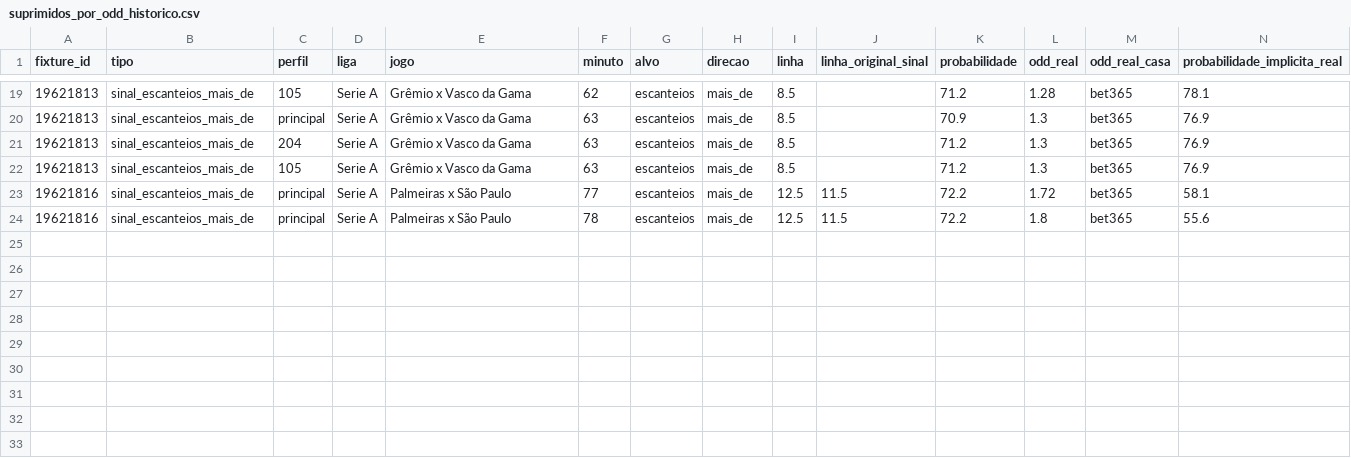
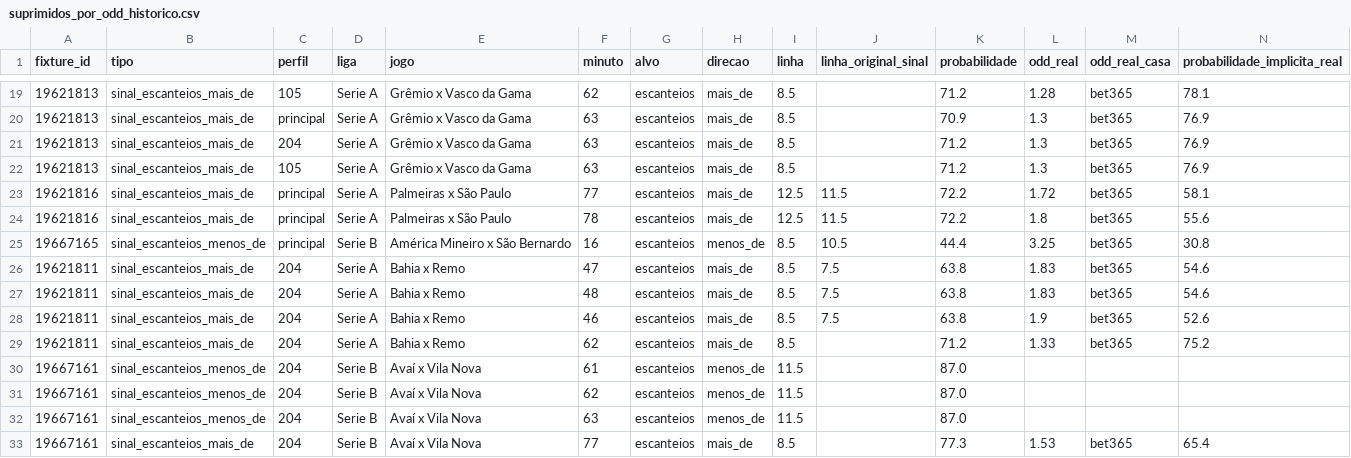
Before and after one commit to lucaseirafleury-ai/Bet, a CSV file: ligas_live_app/suprimidos_por_odd_historico.csv, drawn as a sheet; only a part is shown, gaps mark what is left out; rows hold the shown columns only; the diff names each change by its address in the sheet, - before the commit and + after, or states it on an @@ line.

```diff
--- a/ligas_live_app/suprimidos_por_odd_historico.csv
+++ b/ligas_live_app/suprimidos_por_odd_historico.csv
+row 25: 19667165 | sinal_escanteios_menos_de | principal | Serie B | América Mineiro x São Bernardo | 16 | escanteios | menos_de | 8.5 | 10.5 | 44.4 | 3.25 | bet365 | 30.8
+row 26: 19621811 | sinal_escanteios_mais_de | 204 | Serie A | Bahia x Remo | 47 | escanteios | mais_de | 8.5 | 7.5 | 63.8 | 1.83 | bet365 | 54.6
+row 27: 19621811 | sinal_escanteios_mais_de | 204 | Serie A | Bahia x Remo | 48 | escanteios | mais_de | 8.5 | 7.5 | 63.8 | 1.83 | bet365 | 54.6
+row 28: 19621811 | sinal_escanteios_mais_de | 204 | Serie A | Bahia x Remo | 46 | escanteios | mais_de | 8.5 | 7.5 | 63.8 | 1.9 | bet365 | 52.6
+row 29: 19621811 | sinal_escanteios_mais_de | 204 | Serie A | Bahia x Remo | 62 | escanteios | mais_de | 8.5 |  | 71.2 | 1.33 | bet365 | 75.2
+row 30: 19667161 | sinal_escanteios_menos_de | 204 | Serie B | Avaí x Vila Nova | 61 | escanteios | menos_de | 11.5 |  | 87.0
+row 31: 19667161 | sinal_escanteios_menos_de | 204 | Serie B | Avaí x Vila Nova | 62 | escanteios | menos_de | 11.5 |  | 87.0
+row 32: 19667161 | sinal_escanteios_menos_de | 204 | Serie B | Avaí x Vila Nova | 63 | escanteios | menos_de | 11.5 |  | 87.0
+row 33: 19667161 | sinal_escanteios_mais_de | 204 | Serie B | Avaí x Vila Nova | 77 | escanteios | mais_de | 8.5 |  | 77.3 | 1.53 | bet365 | 65.4
```
Also changed, not shown: ligas_live_app/historico_sinais.csv, ligas_live_app/historico_sinais_sombra_105.csv, 1 other file.
